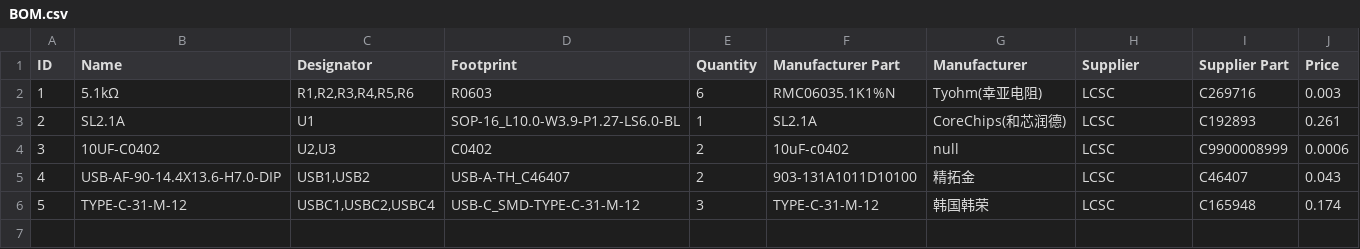
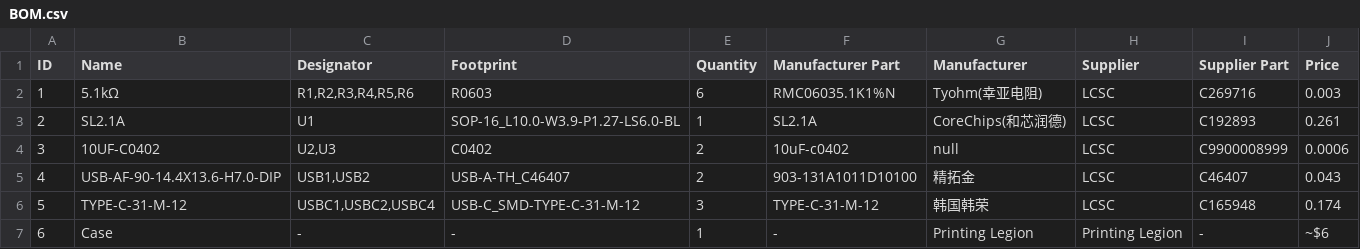
Before and after one commit to pdumpa08/IntelliHub-Mk.1, a CSV file: BOM.csv, drawn as a sheet; the diff names each change by its address in the sheet, - before the commit and + after, or states it on an @@ line.

```diff
--- a/BOM.csv
+++ b/BOM.csv
+row 7: 6 | Case | - | - | 1 | - | Printing Legion | Printing Legion | - | ~$6
```
Also changed, not shown: 1 other file.
